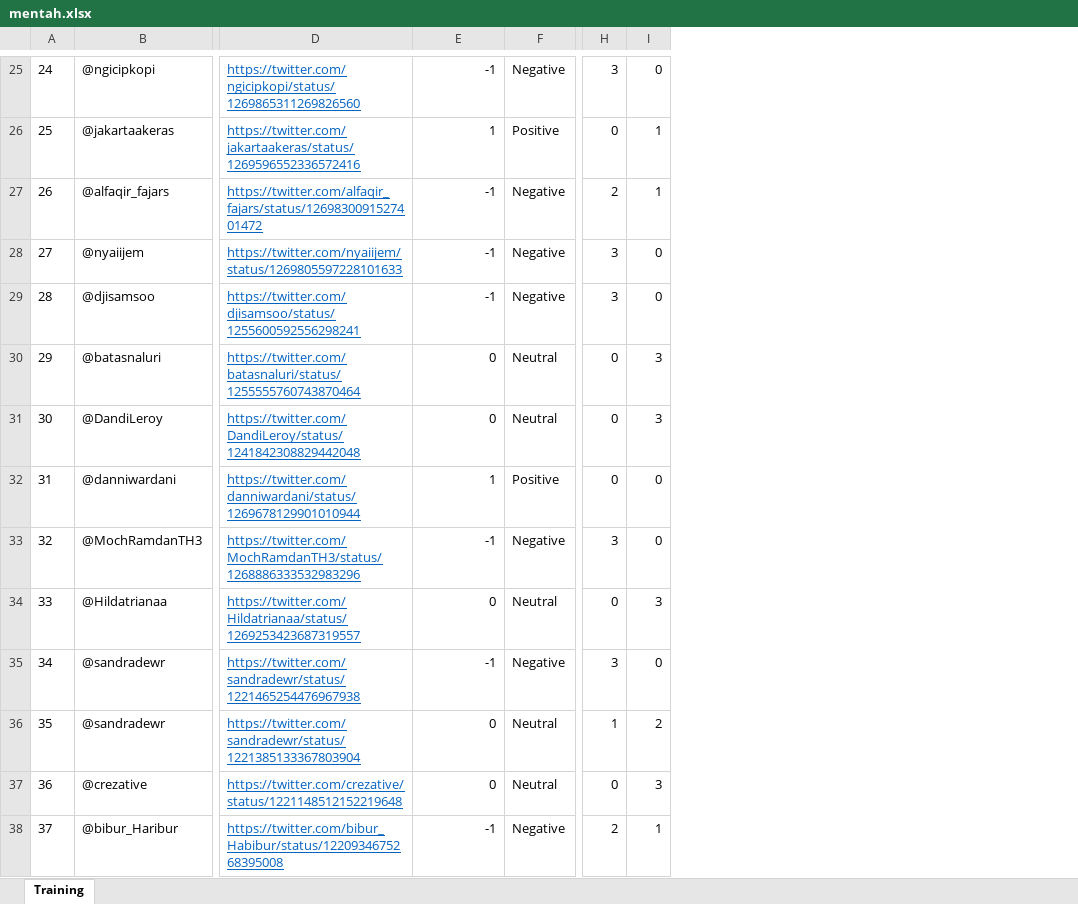
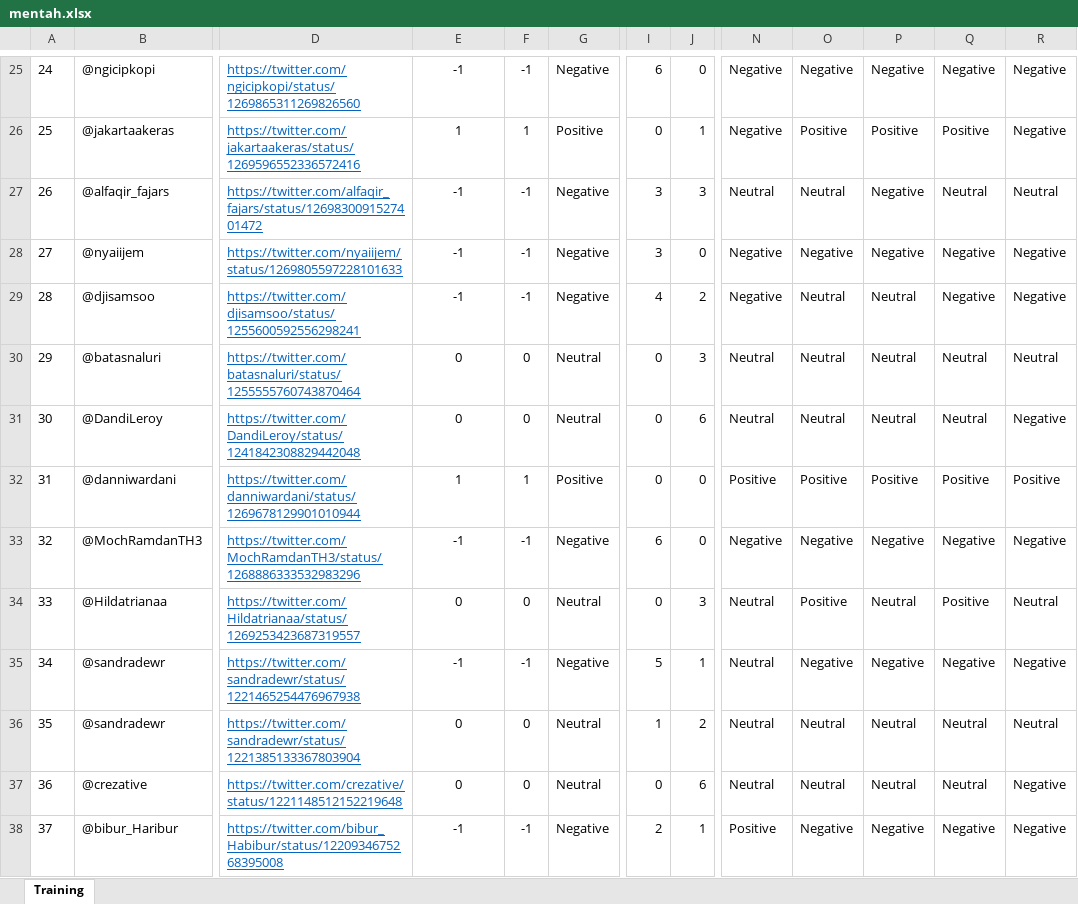
Before and after one commit to yohanesisa/covid_sentiment_analysis, an Excel workbook: Data/mentah.xlsx, sheet Training, drawn as a sheet; only a part is shown, gaps mark what is left out; values as stored, in another font and other column widths than the file's, no borders; addresses are those after the commit; the diff covers the shown part only; the diff names each change by its address in the sheet, - before the commit and + after, or states it on an @@ line.

```diff
--- a/Data/mentah.xlsx (sheet Training)
+++ b/Data/mentah.xlsx (sheet Training)
+column F, rows 25-38: -1 | 1 | -1 | -1 | -1 | 0 | 0 | 1 | -1 | 0 | -1 | 0 | 0 | -1
+column N, rows 25-38: Negative | Negative | Neutral | Negative | Negative | Neutral | Neutral | Positive | Negative | Neutral | Neutral | Neutral | Neutral | Positive
+column O, rows 25-38: Negative | Positive | Neutral | Negative | Neutral | Neutral | Neutral | Positive | Negative | Positive | Negative | Neutral | Neutral | Negative
+column P, rows 25-38: Negative | Positive | Negative | Negative | Neutral | Neutral | Neutral | Positive | Negative | Neutral | Negative | Neutral | Neutral | Negative
+column Q, rows 25-38: Negative | Positive | Neutral | Negative | Negative | Neutral | Neutral | Positive | Negative | Positive | Negative | Neutral | Neutral | Negative
+column R, rows 25-38: Negative | Negative | Neutral | Negative | Negative | Neutral | Negative | Positive | Negative | Neutral | Negative | Neutral | Negative | Negative
-E25:E38 alignment: right
+E25:E38 alignment: center
-I25: 3
+I25: 6
-I27: 2
+I27: 3
-J27: 1
+J27: 3
-I29: 3
+I29: 4
-J29: 0
+J29: 2
-J31: 3
+J31: 6
-I33: 3
+I33: 6
-I35: 3
+I35: 5
-J35: 0
+J35: 1
-J37: 3
+J37: 6
```
Also changed, not shown: 25 added rows, 134 edited cells and cell formats elsewhere in this sheet, formulas that keep their value, Data/training/training.xlsx, Export/features/testing.xlsx, 34 other files.
